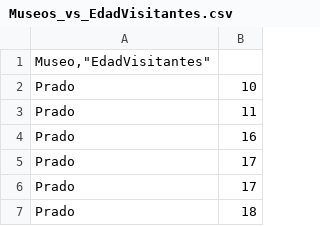
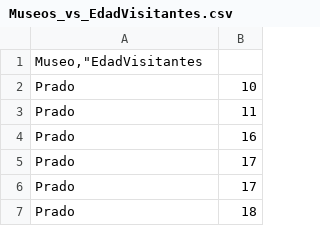
Before and after one commit to ohjerez/zoom, a CSV file: Museos_vs_EdadVisitantes.csv, drawn as a sheet; only a part is shown.

Commit message:
Update Museos_vs_EdadVisitantes.csv

```diff
--- a/Museos_vs_EdadVisitantes.csv
+++ b/Museos_vs_EdadVisitantes.csv
@@ -1,2 +1,2 @@
-"Museo,""EdadVisitantes"""
+"Museo,""EdadVisitantes"
 Prado,10
```
